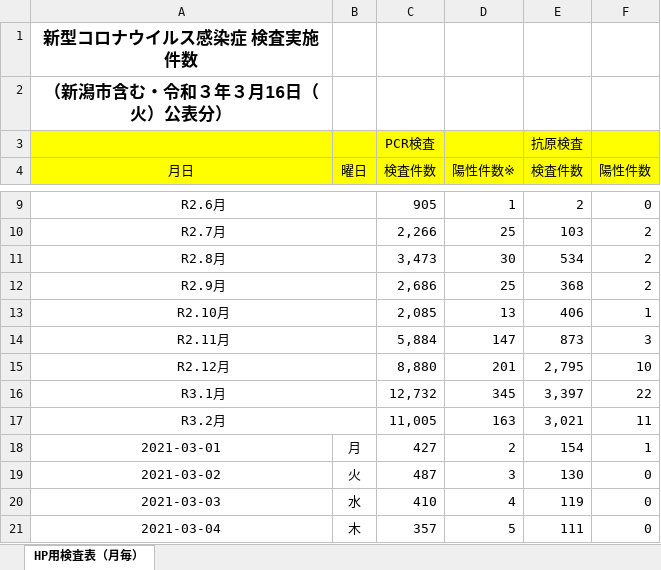
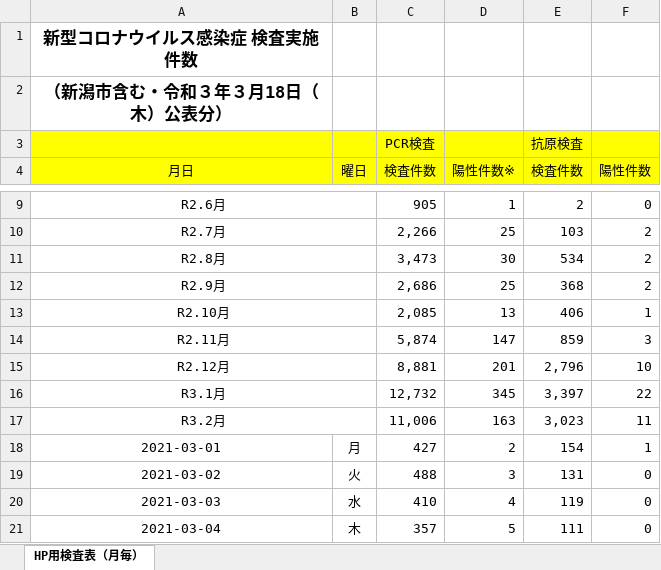
Before and after one commit to CodeForNiigata/covid19-data-niigata, an Excel workbook: dist/xlsx/150002_niigata_covid19_test.xlsx, sheet HP用検査表（月毎）, drawn as a sheet; only a part is shown, gaps mark what is left out; values as stored, in another font and other column widths than the file's, no borders; the diff covers the shown part only; the diff names each change by its address in the sheet, - before the commit and + after, or states it on an @@ line.

```diff
--- a/dist/xlsx/150002_niigata_covid19_test.xlsx (sheet HP用検査表（月毎）)
+++ b/dist/xlsx/150002_niigata_covid19_test.xlsx (sheet HP用検査表（月毎）)
-A2 (月日): （新潟市含む・令和３年３月16日（火）公表分）
+A2 (月日): （新潟市含む・令和３年３月18日（木）公表分）
-C14 (検査件数): 5,884
+C14 (検査件数): 5,874
-E14 (検査件数): 873
+E14 (検査件数): 859
-C15 (検査件数): 8,880
+C15 (検査件数): 8,881
-E15 (検査件数): 2,795
+E15 (検査件数): 2,796
-C17 (検査件数): 11,005
+C17 (検査件数): 11,006
-E17 (検査件数): 3,021
+E17 (検査件数): 3,023
-C19 (検査件数): 487
+C19 (検査件数): 488
-E19 (検査件数): 130
+E19 (検査件数): 131
```
Also changed, not shown: 2 added rows and 24 edited cells elsewhere in this sheet, formulas that keep their value, 7 other files.
